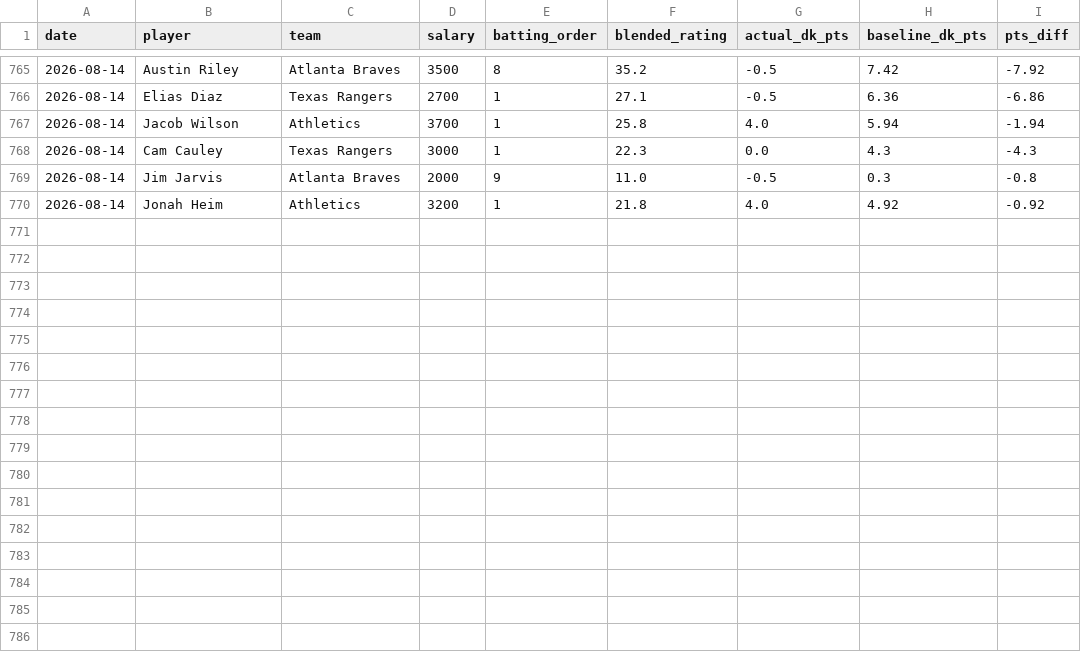
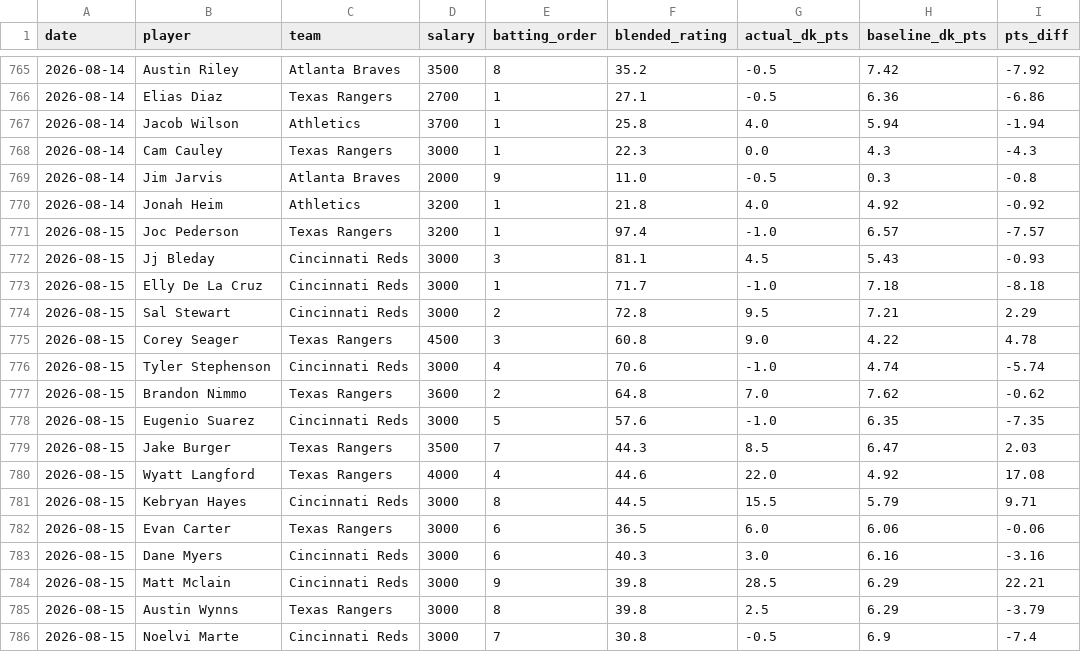
Before and after one commit to kklosowiak/MlbDFS, a CSV file: scratch/passive_tracker/signals/anti_chalk_smash_log.csv, drawn as a sheet; only a part is shown, gaps mark what is left out; the diff names each change by its address in the sheet, - before the commit and + after, or states it on an @@ line.

```diff
--- a/scratch/passive_tracker/signals/anti_chalk_smash_log.csv
+++ b/scratch/passive_tracker/signals/anti_chalk_smash_log.csv
+row 771: 2026-08-15 | Joc Pederson | Texas Rangers | 3200 | 1 | 97.4 | -1.0 | 6.57 | -7.57
+row 772: 2026-08-15 | Jj Bleday | Cincinnati Reds | 3000 | 3 | 81.1 | 4.5 | 5.43 | -0.93
+row 773: 2026-08-15 | Elly De La Cruz | Cincinnati Reds | 3000 | 1 | 71.7 | -1.0 | 7.18 | -8.18
+row 774: 2026-08-15 | Sal Stewart | Cincinnati Reds | 3000 | 2 | 72.8 | 9.5 | 7.21 | 2.29
+row 775: 2026-08-15 | Corey Seager | Texas Rangers | 4500 | 3 | 60.8 | 9.0 | 4.22 | 4.78
+row 776: 2026-08-15 | Tyler Stephenson | Cincinnati Reds | 3000 | 4 | 70.6 | -1.0 | 4.74 | -5.74
+row 777: 2026-08-15 | Brandon Nimmo | Texas Rangers | 3600 | 2 | 64.8 | 7.0 | 7.62 | -0.62
+row 778: 2026-08-15 | Eugenio Suarez | Cincinnati Reds | 3000 | 5 | 57.6 | -1.0 | 6.35 | -7.35
+row 779: 2026-08-15 | Jake Burger | Texas Rangers | 3500 | 7 | 44.3 | 8.5 | 6.47 | 2.03
+row 780: 2026-08-15 | Wyatt Langford | Texas Rangers | 4000 | 4 | 44.6 | 22.0 | 4.92 | 17.08
+row 781: 2026-08-15 | Kebryan Hayes | Cincinnati Reds | 3000 | 8 | 44.5 | 15.5 | 5.79 | 9.71
+row 782: 2026-08-15 | Evan Carter | Texas Rangers | 3000 | 6 | 36.5 | 6.0 | 6.06 | -0.06
+row 783: 2026-08-15 | Dane Myers | Cincinnati Reds | 3000 | 6 | 40.3 | 3.0 | 6.16 | -3.16
+row 784: 2026-08-15 | Matt Mclain | Cincinnati Reds | 3000 | 9 | 39.8 | 28.5 | 6.29 | 22.21
+row 785: 2026-08-15 | Austin Wynns | Texas Rangers | 3000 | 8 | 39.8 | 2.5 | 6.29 | -3.79
+row 786: 2026-08-15 | Noelvi Marte | Cincinnati Reds | 3000 | 7 | 30.8 | -0.5 | 6.9 | -7.4
```
Also changed, not shown: scratch/passive_tracker/signals/elite_platoon_log.csv, scratch/passive_tracker/signals/hot_msmi_log.csv, 15 other files.
